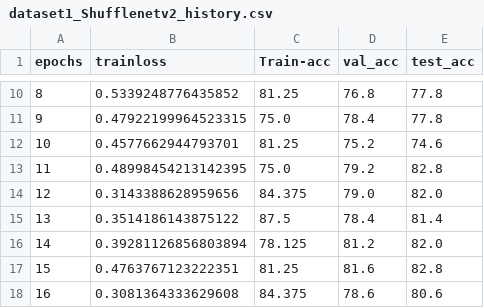
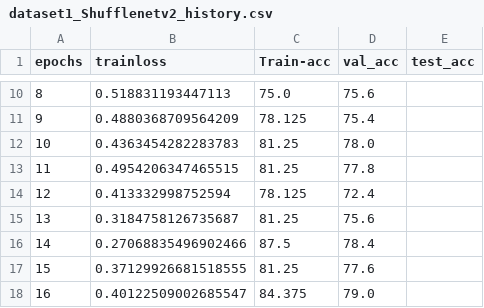
Before and after one commit to mrgps1999/COMP6721_Winter2023_GroupB, a CSV file: Results/dataset1_Shufflenetv2_history.csv, drawn as a sheet; only a part is shown, gaps mark what is left out; the diff covers the shown part only.

```diff
--- a/Results/dataset1_Shufflenetv2_history.csv
+++ b/Results/dataset1_Shufflenetv2_history.csv
@@ -10,9 +10,9 @@ epochs , trainloss , Train-acc,val_acc , test_acc
-8,0.5339248776435852,81.25,76.8,77.8
-9,0.47922199964523315,75.0,78.4,77.8
-10,0.4577662944793701,81.25,75.2,74.6
-11,0.48998454213142395,75.0,79.2,82.8
-12,0.3143388628959656,84.375,79.0,82.0
-13,0.3514186143875122,87.5,78.4,81.4
-14,0.39281126856803894,78.125,81.2,82.0
-15,0.4763767123222351,81.25,81.6,82.8
-16,0.3081364333629608,84.375,78.6,80.6
+8,0.518831193447113,75.0,75.6
+9,0.4880368709564209,78.125,75.4
+10,0.4363454282283783,81.25,78.0
+11,0.4954206347465515,81.25,77.8
+12,0.413332998752594,78.125,72.4
+13,0.3184758126735687,81.25,75.6
+14,0.27068835496902466,87.5,78.4
+15,0.37129926681518555,81.25,77.6
+16,0.40122509002685547,84.375,79.0
```
Also changed, not shown: 81 edited cells elsewhere in this file, Results/dataset2_Shufflenetv2_history.csv, 1 other file.
